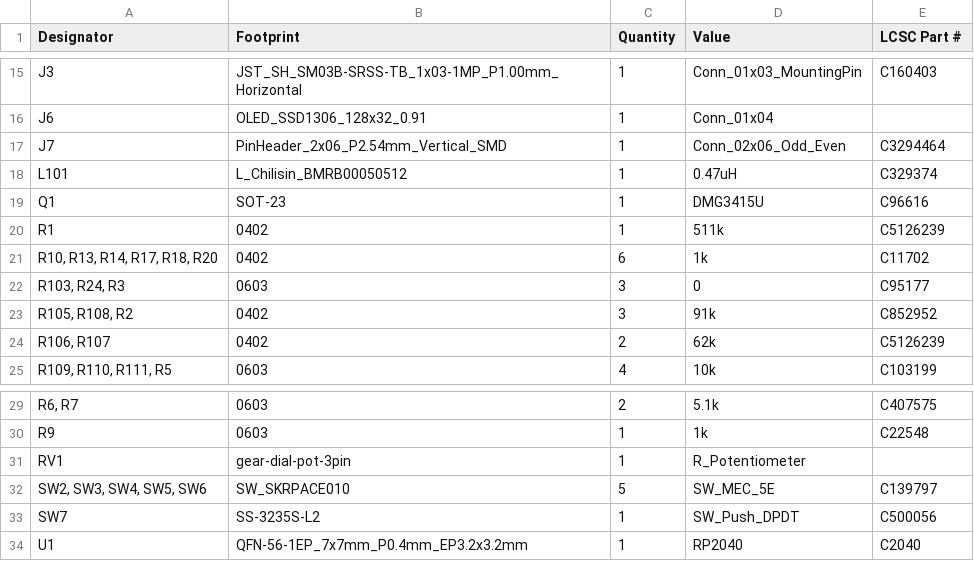
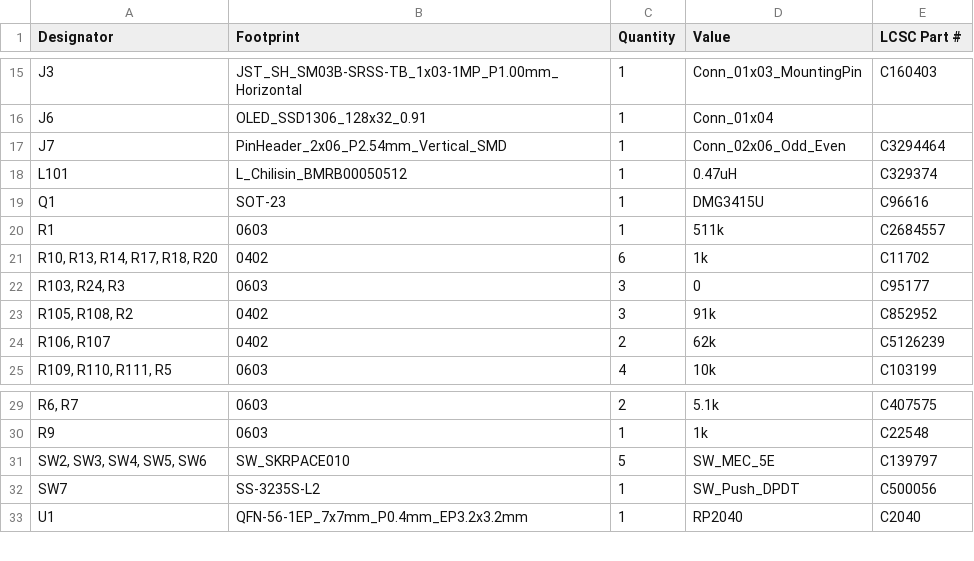
Before and after one commit to afonsus1997/Inercia-floppy-badge, a CSV file: Hardware/2024/mod-badge-inercia/production/bom.csv, drawn as a sheet; only a part is shown, gaps mark what is left out; the diff names each change by its address in the sheet, - before the commit and + after, or states it on an @@ line.

```diff
--- a/Hardware/2024/mod-badge-inercia/production/bom.csv
+++ b/Hardware/2024/mod-badge-inercia/production/bom.csv
-B20 (Footprint): 0402
+B20 (Footprint): 0603
-E20 (LCSC Part #): C5126239
+E20 (LCSC Part #): C2684557
-row 31: RV1 | gear-dial-pot-3pin | 1 | R_Potentiometer
```
Also changed, not shown: Hardware/2024/mod-badge-inercia/production/positions.csv, 5 other files.
